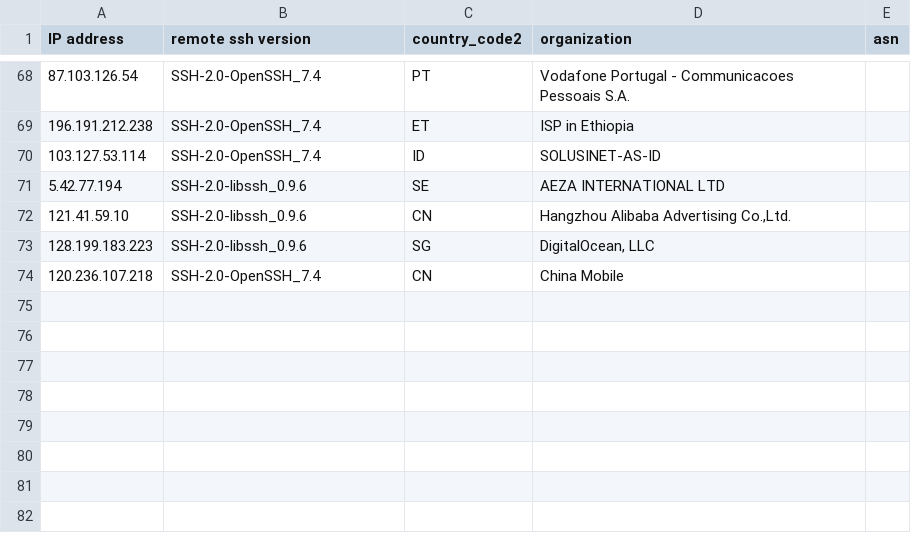
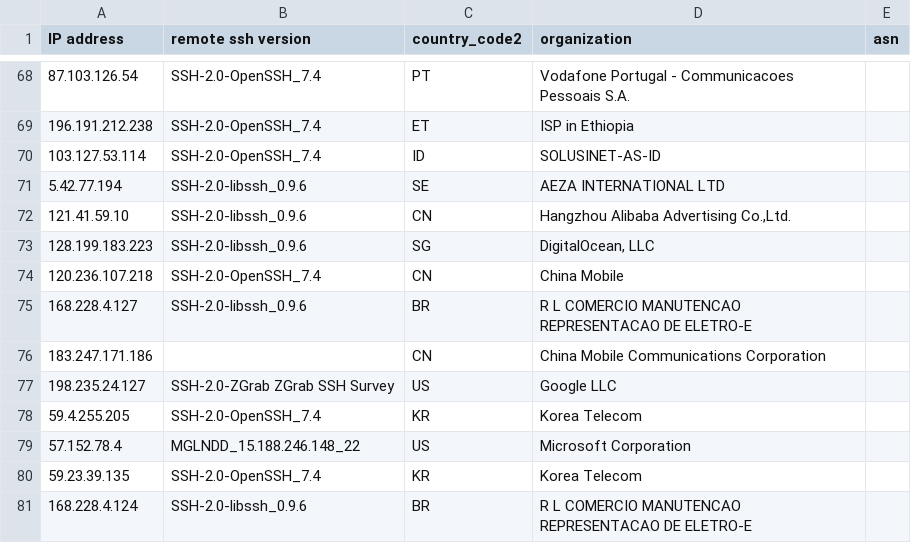
Before and after one commit to euphoria95/cowrie_honeypot_results, a CSV file: 2024-09-13_enrichment.csv, drawn as a sheet; only a part is shown, gaps mark what is left out.

Commit message:
Update enrichment data for 2024-09-13

```diff
--- a/2024-09-13_enrichment.csv
+++ b/2024-09-13_enrichment.csv
@@ -74 +74,8 @@ IP address,remote ssh version,country_code2,organization,asn
 120.236.107.218,SSH-2.0-OpenSSH_7.4,CN,China Mobile,
+168.228.4.127,SSH-2.0-libssh_0.9.6,BR,R L COMERCIO MANUTENCAO REPRESENTACAO DE ELETRO-E,
+183.247.171.186,,CN,China Mobile Communications Corporation,
+198.235.24.127,SSH-2.0-ZGrab ZGrab SSH Survey,US,Google LLC,
+59.4.255.205,SSH-2.0-OpenSSH_7.4,KR,Korea Telecom,
+57.152.78.4,MGLNDD_15.188.246.148_22,US,Microsoft Corporation,
+59.23.39.135,SSH-2.0-OpenSSH_7.4,KR,Korea Telecom,
+168.228.4.124,SSH-2.0-libssh_0.9.6,BR,R L COMERCIO MANUTENCAO REPRESENTACAO DE ELETRO-E,
```
